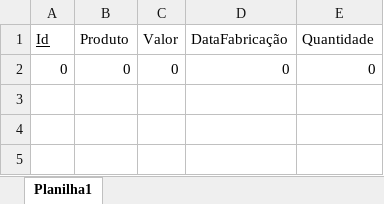
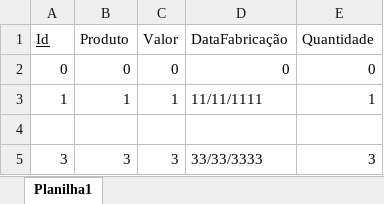
Before and after one commit to procopiouriel/Loja_Eletronica, an Excel workbook: Loja_Eletronicos/Banco Dados/Estoque.xlsx, sheet Planilha1, drawn as a sheet; values as stored, in another font and other column widths than the file's, no borders; the diff names each change by its address in the sheet, - before the commit and + after, or states it on an @@ line.

Commit message:
Loja Eletronica V2

```diff
--- a/Loja_Eletronicos/Banco Dados/Estoque.xlsx (sheet Planilha1)
+++ b/Loja_Eletronicos/Banco Dados/Estoque.xlsx (sheet Planilha1)
+row 3: 1 | 1 | 1 | 11/11/1111 | 1
+row 4: (empty)
+row 5: 3 | 3 | 3 | 33/33/3333 | 3
```
Also changed, not shown: 12 other files.
